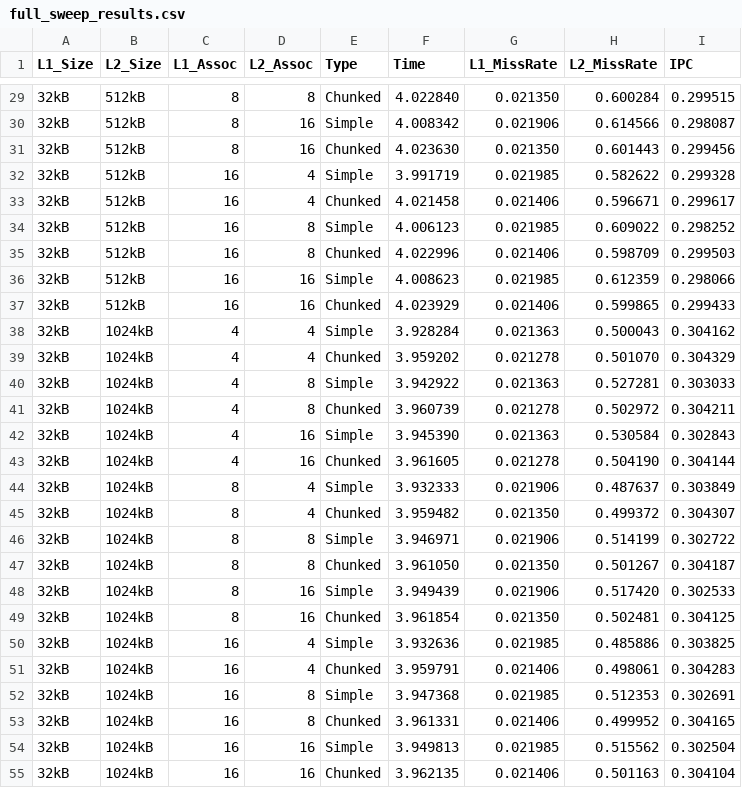
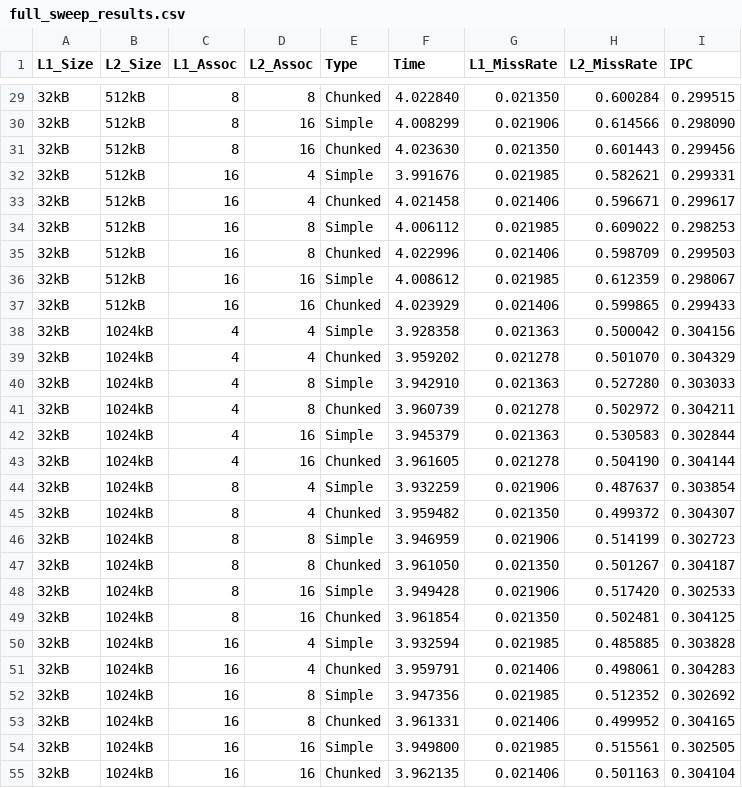
Before and after one commit to Shivam08IITKGP/HPCA_Assignments, a CSV file: assignment 1/part 2/results/full_sweep/full_sweep_results.csv, drawn as a sheet; only a part is shown, gaps mark what is left out; the diff covers the shown part only.

```diff
--- a/assignment 1/part 2/results/full_sweep/full_sweep_results.csv
+++ b/assignment 1/part 2/results/full_sweep/full_sweep_results.csv
@@ -29,27 +29,27 @@ L1_Size,L2_Size,L1_Assoc,L2_Assoc,Type,Time,L1_MissRate,L2_MissRate,IPC
 32kB,512kB,8,8,Chunked,4.022840,0.021350,0.600284,0.299515
-32kB,512kB,8,16,Simple,4.008342,0.021906,0.614566,0.298087
+32kB,512kB,8,16,Simple,4.008299,0.021906,0.614566,0.298090
 32kB,512kB,8,16,Chunked,4.023630,0.021350,0.601443,0.299456
-32kB,512kB,16,4,Simple,3.991719,0.021985,0.582622,0.299328
+32kB,512kB,16,4,Simple,3.991676,0.021985,0.582621,0.299331
 32kB,512kB,16,4,Chunked,4.021458,0.021406,0.596671,0.299617
-32kB,512kB,16,8,Simple,4.006123,0.021985,0.609022,0.298252
+32kB,512kB,16,8,Simple,4.006112,0.021985,0.609022,0.298253
 32kB,512kB,16,8,Chunked,4.022996,0.021406,0.598709,0.299503
-32kB,512kB,16,16,Simple,4.008623,0.021985,0.612359,0.298066
+32kB,512kB,16,16,Simple,4.008612,0.021985,0.612359,0.298067
 32kB,512kB,16,16,Chunked,4.023929,0.021406,0.599865,0.299433
-32kB,1024kB,4,4,Simple,3.928284,0.021363,0.500043,0.304162
+32kB,1024kB,4,4,Simple,3.928358,0.021363,0.500042,0.304156
 32kB,1024kB,4,4,Chunked,3.959202,0.021278,0.501070,0.304329
-32kB,1024kB,4,8,Simple,3.942922,0.021363,0.527281,0.303033
+32kB,1024kB,4,8,Simple,3.942910,0.021363,0.527280,0.303033
 32kB,1024kB,4,8,Chunked,3.960739,0.021278,0.502972,0.304211
-32kB,1024kB,4,16,Simple,3.945390,0.021363,0.530584,0.302843
+32kB,1024kB,4,16,Simple,3.945379,0.021363,0.530583,0.302844
 32kB,1024kB,4,16,Chunked,3.961605,0.021278,0.504190,0.304144
-32kB,1024kB,8,4,Simple,3.932333,0.021906,0.487637,0.303849
+32kB,1024kB,8,4,Simple,3.932259,0.021906,0.487637,0.303854
 32kB,1024kB,8,4,Chunked,3.959482,0.021350,0.499372,0.304307
-32kB,1024kB,8,8,Simple,3.946971,0.021906,0.514199,0.302722
+32kB,1024kB,8,8,Simple,3.946959,0.021906,0.514199,0.302723
 32kB,1024kB,8,8,Chunked,3.961050,0.021350,0.501267,0.304187
-32kB,1024kB,8,16,Simple,3.949439,0.021906,0.517420,0.302533
+32kB,1024kB,8,16,Simple,3.949428,0.021906,0.517420,0.302533
 32kB,1024kB,8,16,Chunked,3.961854,0.021350,0.502481,0.304125
-32kB,1024kB,16,4,Simple,3.932636,0.021985,0.485886,0.303825
+32kB,1024kB,16,4,Simple,3.932594,0.021985,0.485885,0.303828
 32kB,1024kB,16,4,Chunked,3.959791,0.021406,0.498061,0.304283
-32kB,1024kB,16,8,Simple,3.947368,0.021985,0.512353,0.302691
+32kB,1024kB,16,8,Simple,3.947356,0.021985,0.512352,0.302692
 32kB,1024kB,16,8,Chunked,3.961331,0.021406,0.499952,0.304165
-32kB,1024kB,16,16,Simple,3.949813,0.021985,0.515562,0.302504
+32kB,1024kB,16,16,Simple,3.949800,0.021985,0.515561,0.302505
 32kB,1024kB,16,16,Chunked,3.962135,0.021406,0.501163,0.304104
```
Also changed, not shown: 150 edited cells elsewhere in this file, assignment 1/part 2/results/l1_sweep_results.csv, 2 other files.
